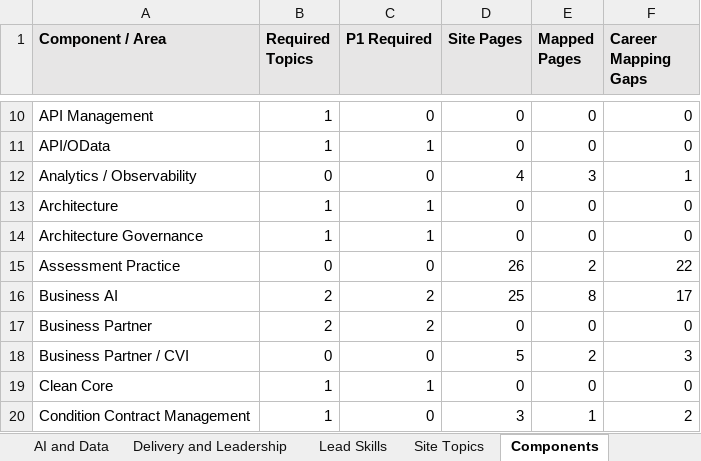
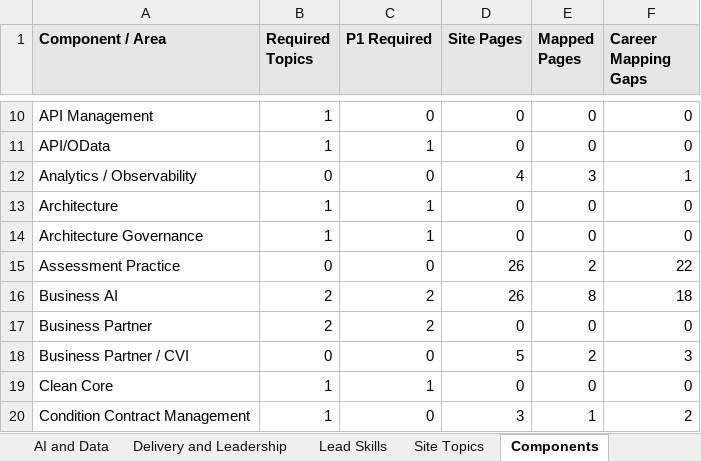
Before and after one commit to dkharlanau/dkharlanau.github.io, an Excel workbook: assets/downloads/sap-lead-assessment-master.xlsx, sheet Components, drawn as a sheet; only a part is shown, gaps mark what is left out; values as stored, in another font and other column widths than the file's, no borders; the diff names each change by its address in the sheet, - before the commit and + after, or states it on an @@ line.

```diff
--- a/assets/downloads/sap-lead-assessment-master.xlsx (sheet Components)
+++ b/assets/downloads/sap-lead-assessment-master.xlsx (sheet Components)
-D16 (Site Pages): 25
+D16 (Site Pages): 26
-F16 (Career Mapping Gaps): 17
+F16 (Career Mapping Gaps): 18
```
Also changed, not shown: sheet Site Topics, sheet Needs Mapping, sheet Dashboard, 3 other files.
